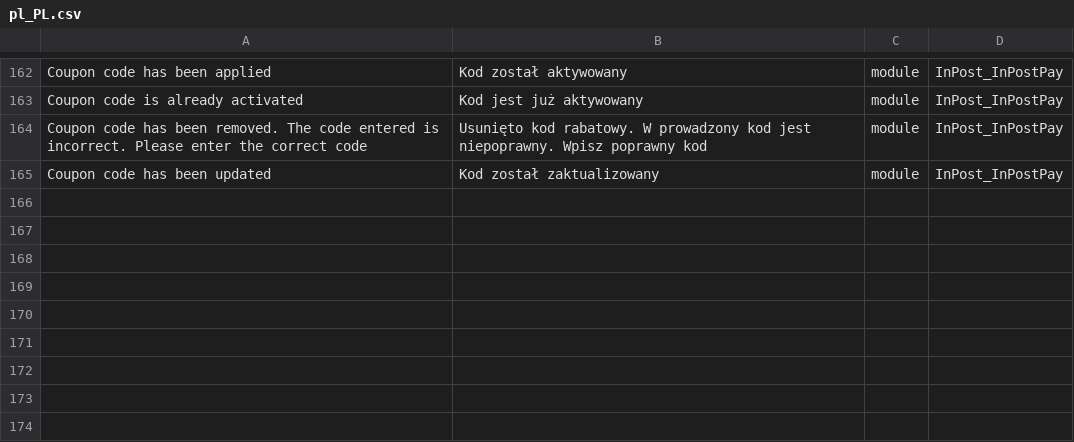
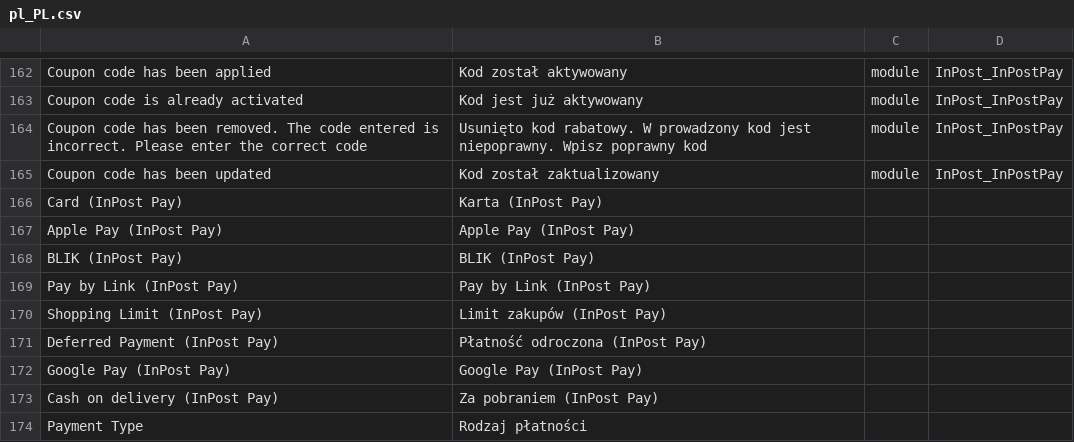
Before and after one commit to FastWhiteCat/magento2-inpost-pay, a CSV file: packages/magento2-module-inpost-pay/src/i18n/pl_PL.csv, drawn as a sheet; only a part is shown, gaps mark what is left out; the diff names each change by its address in the sheet, - before the commit and + after, or states it on an @@ line.

```diff
--- a/packages/magento2-module-inpost-pay/src/i18n/pl_PL.csv
+++ b/packages/magento2-module-inpost-pay/src/i18n/pl_PL.csv
+row 166: Card (InPost Pay) | Karta (InPost Pay)
+row 167: Apple Pay (InPost Pay) | Apple Pay (InPost Pay)
+row 168: BLIK (InPost Pay) | BLIK (InPost Pay)
+row 169: Pay by Link (InPost Pay) | Pay by Link (InPost Pay)
+row 170: Shopping Limit (InPost Pay) | Limit zakupów (InPost Pay)
+row 171: Deferred Payment (InPost Pay) | Płatność odroczona (InPost Pay)
+row 172: Google Pay (InPost Pay) | Google Pay (InPost Pay)
+row 173: Cash on delivery (InPost Pay) | Za pobraniem (InPost Pay)
+row 174: Payment Type | Rodzaj płatności
```
Also changed, not shown: 18 other files.
